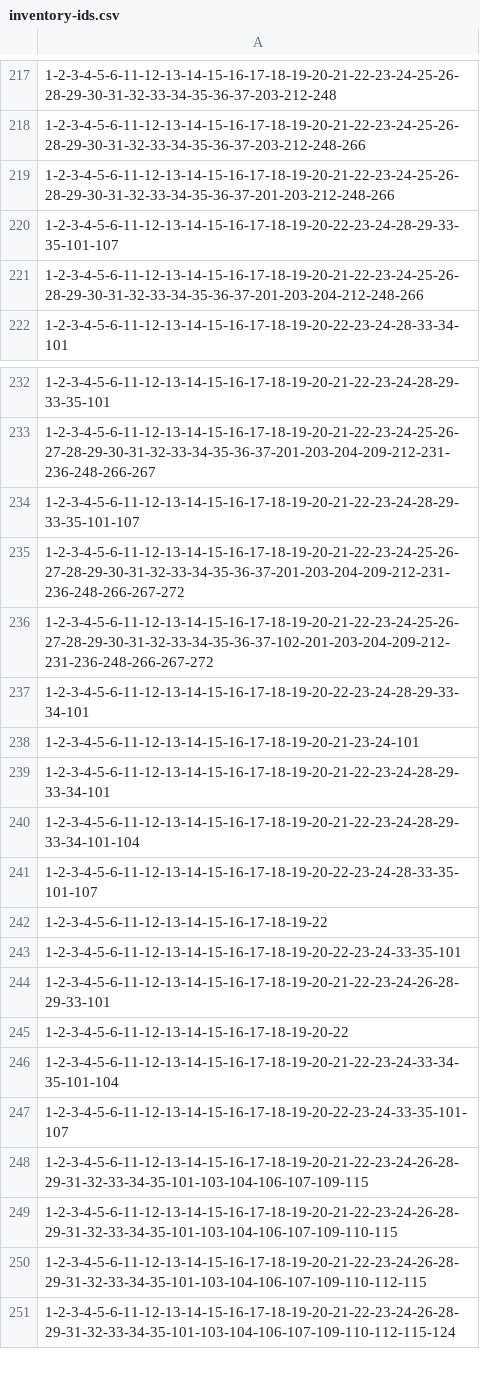
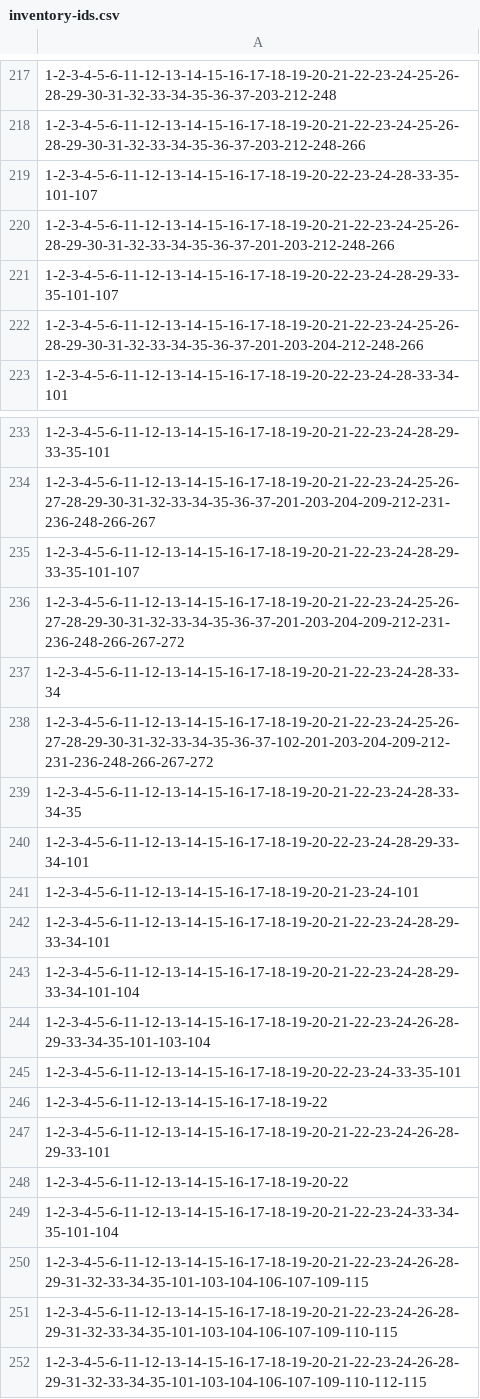
Before and after one commit to pedmiston/totems-data, a CSV file: data-raw/adjacent/inventory-ids.csv, drawn as a sheet; only a part is shown, gaps mark what is left out; the shorter side is filled out with more unchanged rows; the diff covers the shown part only.

```diff
--- a/data-raw/adjacent/inventory-ids.csv
+++ b/data-raw/adjacent/inventory-ids.csv
@@ -218,2 +218,3 @@
 "1-2-3-4-5-6-11-12-13-14-15-16-17-18-19-20-21-22-23-24-25-26-28-29-30-31-32-33-34-35-36-37-203-212-248-266"
+"1-2-3-4-5-6-11-12-13-14-15-16-17-18-19-20-22-23-24-28-33-35-101-107"
 "1-2-3-4-5-6-11-12-13-14-15-16-17-18-19-20-21-22-23-24-25-26-28-29-30-31-32-33-34-35-36-37-201-203-212-248-266"
@@ -235,3 +236,5 @@
 "1-2-3-4-5-6-11-12-13-14-15-16-17-18-19-20-21-22-23-24-25-26-27-28-29-30-31-32-33-34-35-36-37-201-203-204-209-212-231-236-248-266-267-272"
+"1-2-3-4-5-6-11-12-13-14-15-16-17-18-19-20-21-22-23-24-28-33-34"
 "1-2-3-4-5-6-11-12-13-14-15-16-17-18-19-20-21-22-23-24-25-26-27-28-29-30-31-32-33-34-35-36-37-102-201-203-204-209-212-231-236-248-266-267-272"
+"1-2-3-4-5-6-11-12-13-14-15-16-17-18-19-20-21-22-23-24-28-33-34-35"
 "1-2-3-4-5-6-11-12-13-14-15-16-17-18-19-20-22-23-24-28-29-33-34-101"
@@ -240,5 +243,5 @@
 "1-2-3-4-5-6-11-12-13-14-15-16-17-18-19-20-21-22-23-24-28-29-33-34-101-104"
-"1-2-3-4-5-6-11-12-13-14-15-16-17-18-19-20-22-23-24-28-33-35-101-107"
+"1-2-3-4-5-6-11-12-13-14-15-16-17-18-19-20-21-22-23-24-26-28-29-33-34-35-101-103-104"
+"1-2-3-4-5-6-11-12-13-14-15-16-17-18-19-20-22-23-24-33-35-101"
 "1-2-3-4-5-6-11-12-13-14-15-16-17-18-19-22"
-"1-2-3-4-5-6-11-12-13-14-15-16-17-18-19-20-22-23-24-33-35-101"
 "1-2-3-4-5-6-11-12-13-14-15-16-17-18-19-20-21-22-23-24-26-28-29-33-101"
@@ -246,3 +249,2 @@
 "1-2-3-4-5-6-11-12-13-14-15-16-17-18-19-20-21-22-23-24-33-34-35-101-104"
-"1-2-3-4-5-6-11-12-13-14-15-16-17-18-19-20-22-23-24-33-35-101-107"
 "1-2-3-4-5-6-11-12-13-14-15-16-17-18-19-20-21-22-23-24-26-28-29-31-32-33-34-35-101-103-104-106-107-109-115"
```
Also changed, not shown: 3 added rows and 1 edited cell elsewhere in this file, data-raw/tables/Table_Player.csv, 22 other files.
